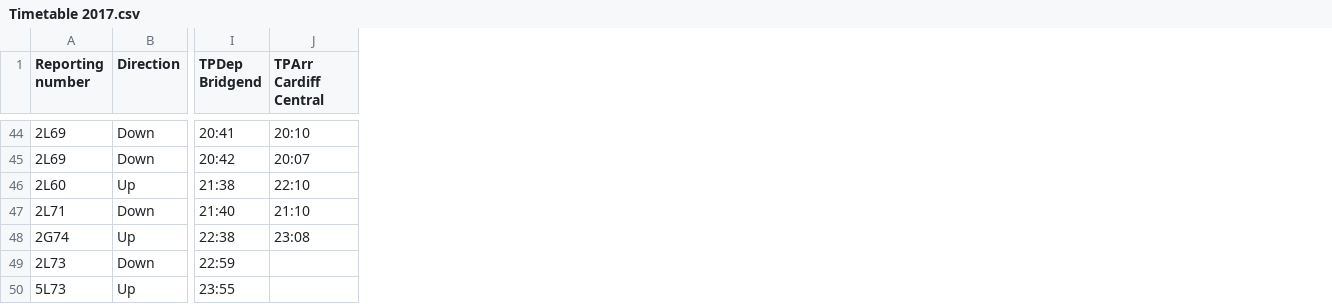
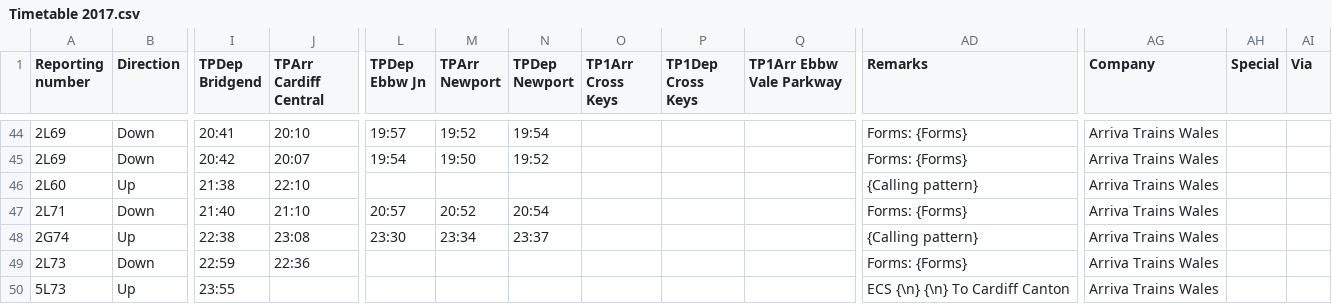
Before and after one commit to jamespetts/Timetable-Automation-System, a CSV file: Example timetables/Timetable 2017.csv, drawn as a sheet; only a part is shown, gaps mark what is left out; the diff covers the shown part only; the diff names each change by its address in the sheet, - before the commit and + after, or states it on an @@ line.

Commit message:
CODE: Update example timetable

```diff
--- a/Example timetables/Timetable 2017.csv
+++ b/Example timetables/Timetable 2017.csv
+column L (TPDep Ebbw Jn), rows 44-48: 19:57 | 19:54 |  | 20:57 | 23:30
+column M (TPArr Newport), rows 44-48: 19:52 | 19:50 |  | 20:52 | 23:34
+column N (TPDep Newport), rows 44-48: 19:54 | 19:52 |  | 20:54 | 23:37
+column O (TP1Arr Cross Keys), empty
+column P (TP1Dep Cross Keys), empty
+column Q (TP1Arr Ebbw Vale Parkway), empty
+column AD (Remarks), rows 44-50: Forms: {Forms} | Forms: {Forms} | {Calling pattern} | Forms: {Forms} | {Calling pattern} | Forms: {Forms} | ECS {\n} {\n} To Cardiff Canton
+column AG (Company), rows 44-50: all Arriva Trains Wales
+column AH (Special), empty
+column AI (Via), empty
-J49 (TPArr Cardiff Central): (empty)
+J49 (TPArr Cardiff Central): 22:36
```
Also changed, not shown: 10 edited cells elsewhere in this file.
